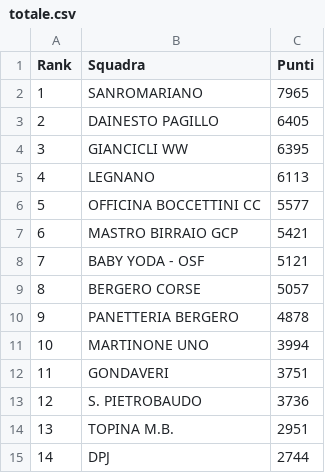
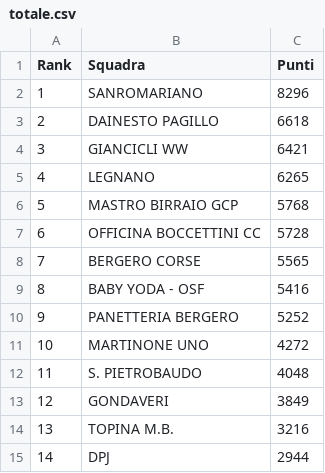
Before and after one commit to ciclismoreale/ciclismoreale.github.io, a CSV file: data/totale.csv, drawn as a sheet.

```diff
--- a/data/totale.csv
+++ b/data/totale.csv
@@ -1,15 +1,15 @@
 Rank,Squadra,Punti
-1,SANROMARIANO,7965
-2,DAINESTO PAGILLO,6405
-3,GIANCICLI WW,6395
-4,LEGNANO,6113
-5,OFFICINA BOCCETTINI CC,5577
-6,MASTRO BIRRAIO GCP,5421
-7,BABY YODA - OSF,5121
-8,BERGERO CORSE,5057
-9,PANETTERIA BERGERO,4878
-10,MARTINONE UNO,3994
-11,GONDAVERI,3751
-12,S. PIETROBAUDO,3736
-13,TOPINA M.B.,2951
-14,DPJ,2744
+1,SANROMARIANO,8296
+2,DAINESTO PAGILLO,6618
+3,GIANCICLI WW,6421
+4,LEGNANO,6265
+5,MASTRO BIRRAIO GCP,5768
+6,OFFICINA BOCCETTINI CC,5728
+7,BERGERO CORSE,5565
+8,BABY YODA - OSF,5416
+9,PANETTERIA BERGERO,5252
+10,MARTINONE UNO,4272
+11,S. PIETROBAUDO,4048
+12,GONDAVERI,3849
+13,TOPINA M.B.,3216
+14,DPJ,2944
```
Also changed, not shown: data/cqranking_riders.csv, data/mensile.csv, 11 other files.
